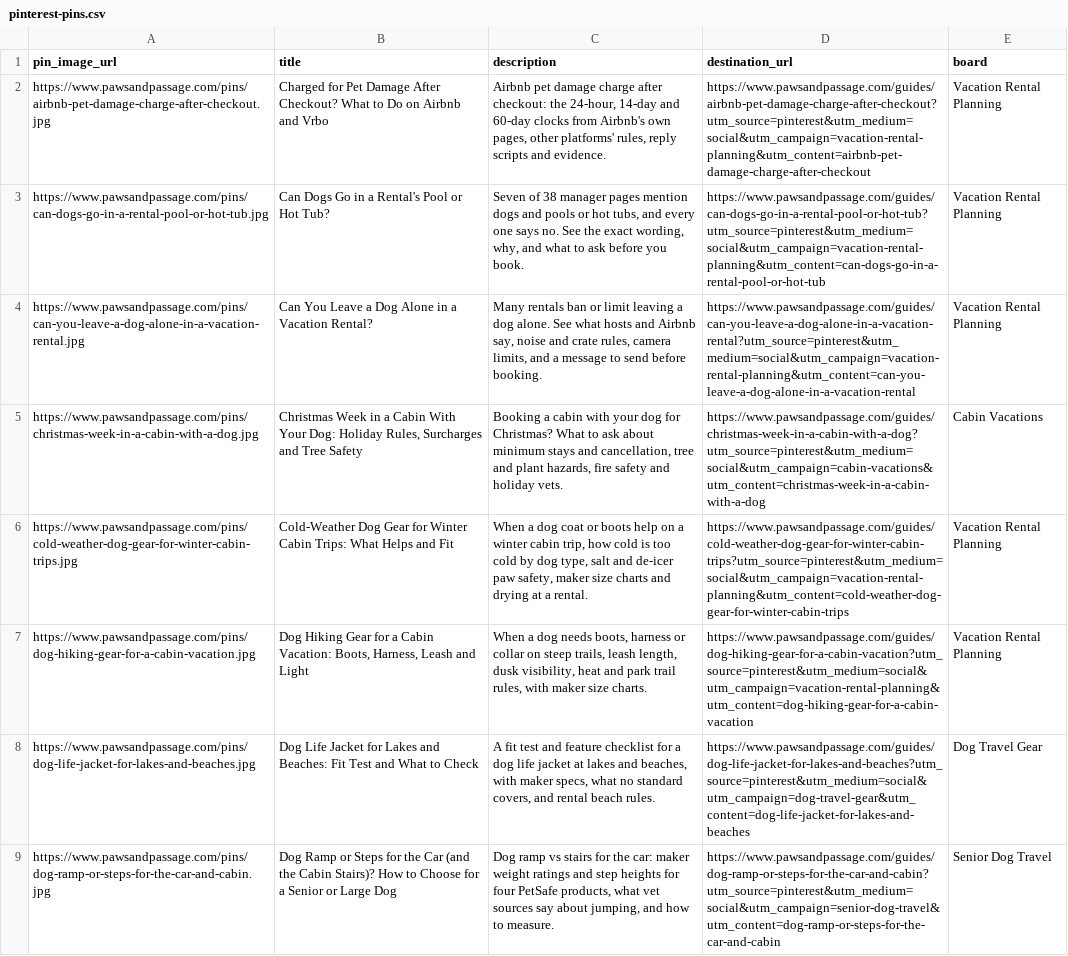
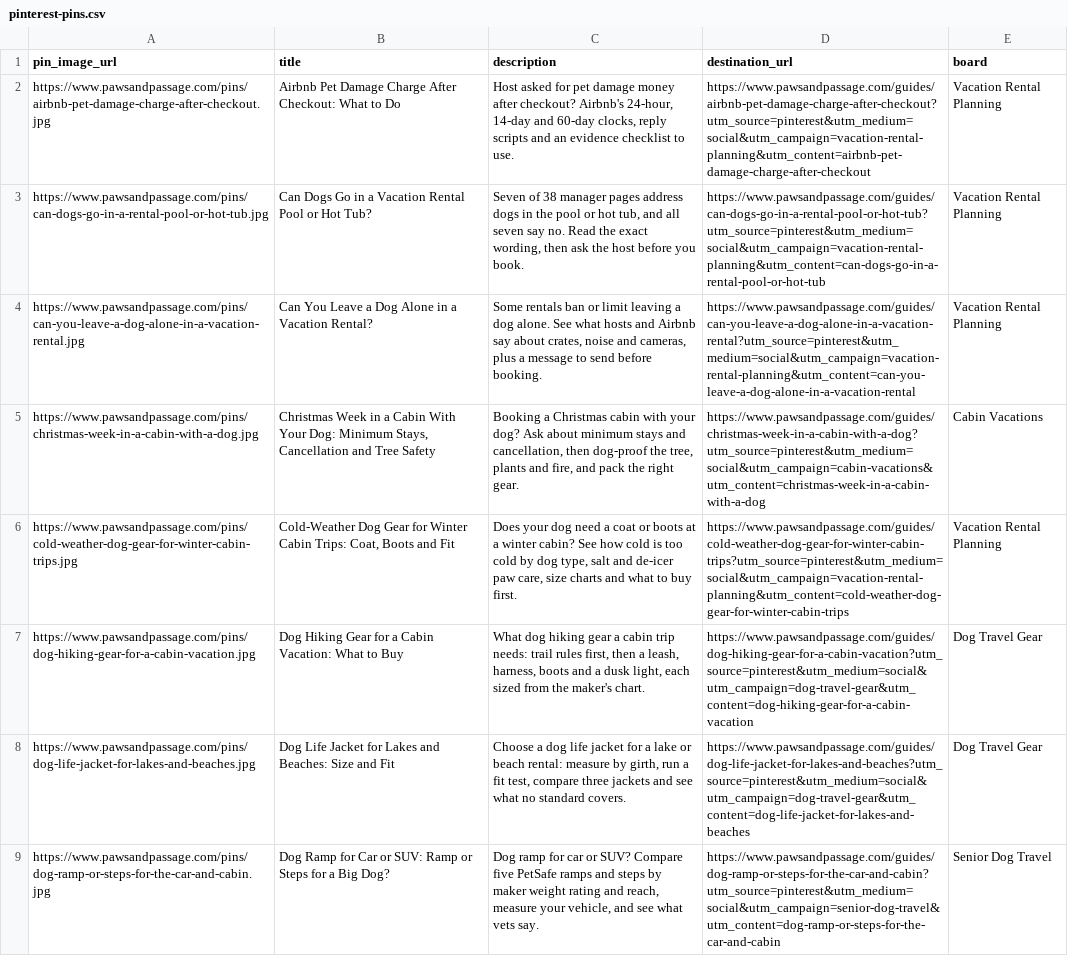
Before and after one commit to meggzzcode/paw-passage, a CSV file: docs/pinterest-pins.csv, drawn as a sheet; only a part is shown; the diff covers the shown part only; the diff names each change by its address in the sheet, - before the commit and + after, or states it on an @@ line.

```diff
--- a/docs/pinterest-pins.csv
+++ b/docs/pinterest-pins.csv
-B2 (title): Charged for Pet Damage After Checkout? What to Do on Airbnb and Vrbo
+B2 (title): Airbnb Pet Damage Charge After Checkout: What to Do
-C2 (description): Airbnb pet damage charge after checkout: the 24-hour, 14-day and 60-day clocks from Airbnb's own pages, other platforms' rules, reply scripts and evidence.
+C2 (description): Host asked for pet damage money after checkout? Airbnb's 24-hour, 14-day and 60-day clocks, reply scripts and an evidence checklist to use.
-B3 (title): …in a Rental's Pool or…
+B3 (title): …in a Vacation Rental Pool or…
-C3 (description): …manager pages mention dogs and pools or hot tubs, and every one says no. See the exact wording, why, and what to ask before you…
+C3 (description): …manager pages address dogs in the pool or hot tub, and all seven say no. Read the exact wording, then ask the host before you…
-C4 (description): Many rentals ban or limit leaving a dog alone. See what hosts and Airbnb say, noise and crate rules, camera limits, and a message…
+C4 (description): Some rentals ban or limit leaving a dog alone. See what hosts and Airbnb say about crates, noise and cameras, plus a message…
-B5 (title): …Your Dog: Holiday Rules, Surcharges and Tree…
+B5 (title): …Your Dog: Minimum Stays, Cancellation and Tree…
-C5 (description): Booking a cabin with your dog for Christmas? What to ask about minimum stays and cancellation, tree and plant hazards, fire safety and holiday vets.
+C5 (description): Booking a Christmas cabin with your dog? Ask about minimum stays and cancellation, then dog-proof the tree, plants and fire, and pack the right gear.
-B6 (title): …Cabin Trips: What Helps and Fit
+B6 (title): …Cabin Trips: Coat, Boots and Fit
-C6 (description): When a dog coat or boots help on a winter cabin trip, how cold is too cold by dog type, salt and de-icer paw safety, maker size charts and drying at a rental.
+C6 (description): Does your dog need a coat or boots at a winter cabin? See how cold is too cold by dog type, salt and de-icer paw care, size charts and what to buy first.
-B7 (title): …Cabin Vacation: Boots, Harness, Leash and Light
+B7 (title): …Cabin Vacation: What to Buy
-C7 (description): When a dog needs boots, harness or collar on steep trails, leash length, dusk visibility, heat and park trail rules, with maker size charts.
+C7 (description): What dog hiking gear a cabin trip needs: trail rules first, then a leash, harness, boots and a dusk light, each sized from the maker's chart.
-D7 (destination_url): https://www.pawsandpassage.com/guides/dog-hiking-gear-for-a-cabin-vacation?utm_source=pinterest&utm_medium=social&utm_campaign=vacation-rental-planning&utm_content=dog-hiking-gear-for-a-cabin-vacation
+D7 (destination_url): https://www.pawsandpassage.com/guides/dog-hiking-gear-for-a-cabin-vacation?utm_source=pinterest&utm_medium=social&utm_campaign=dog-travel-gear&utm_content=dog-hiking-gear-for-a-cabin-vacation
-E7 (board): Vacation Rental Planning
+E7 (board): Dog Travel Gear
-B8 (title): …and Beaches: Fit Test and What to Check
+B8 (title): …and Beaches: Size and Fit
-C8 (description): A fit test and feature checklist for a dog life jacket at lakes and beaches, with maker specs, what no standard covers, and rental beach rules.
+C8 (description): Choose a dog life jacket for a lake or beach rental: measure by girth, run a fit test, compare three jackets and see what no standard covers.
-B9 (title): Dog Ramp or Steps for the Car (and the Cabin Stairs)? How to Choose for a Senior or Large Dog
+B9 (title): Dog Ramp for Car or SUV: Ramp or Steps for a Big Dog?
-C9 (description): Dog ramp vs stairs for the car: maker weight ratings and step heights for four PetSafe products, what vet sources say about jumping, and how to measure.
+C9 (description): Dog ramp for car or SUV? Compare five PetSafe ramps and steps by maker weight rating and reach, measure your vehicle, and see what vets say.
```
Also changed, not shown: 44 edited cells elsewhere in this file, 43 other files.
